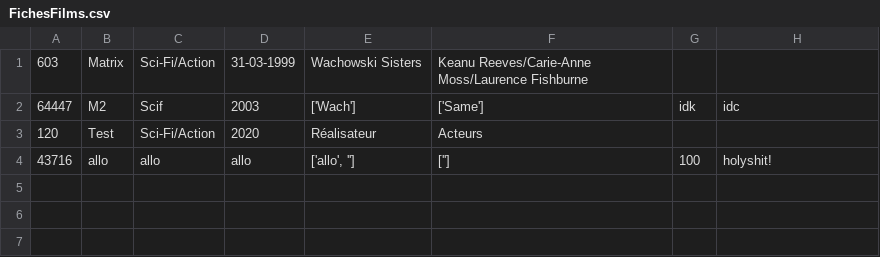
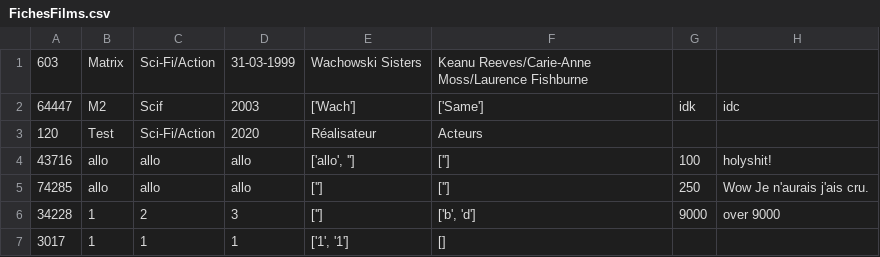
Before and after one commit to m0nsieurPsych0/Critique-de-film, a CSV file: FichesFilms.csv, drawn as a sheet; the diff names each change by its address in the sheet, - before the commit and + after, or states it on an @@ line.

Commit message:
Input fiche done -> erreur pour quitter

```diff
--- a/FichesFilms.csv
+++ b/FichesFilms.csv
+row 5: 74285 | allo | allo | allo | [''] | [''] | 250 | Wow Je n'aurais j'ais cru.
+row 6: 34228 | 1 | 2 | 3 | [''] | ['b', 'd'] | 9000 | over 9000
+row 7: 3017 | 1 | 1 | 1 | ['1', '1'] | []
```
Also changed, not shown: 1 other file.
